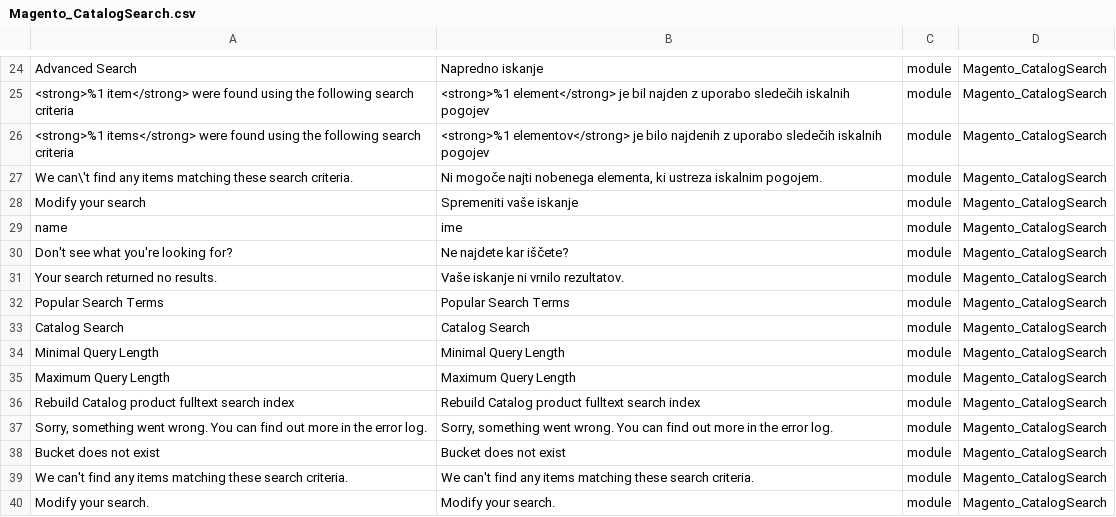
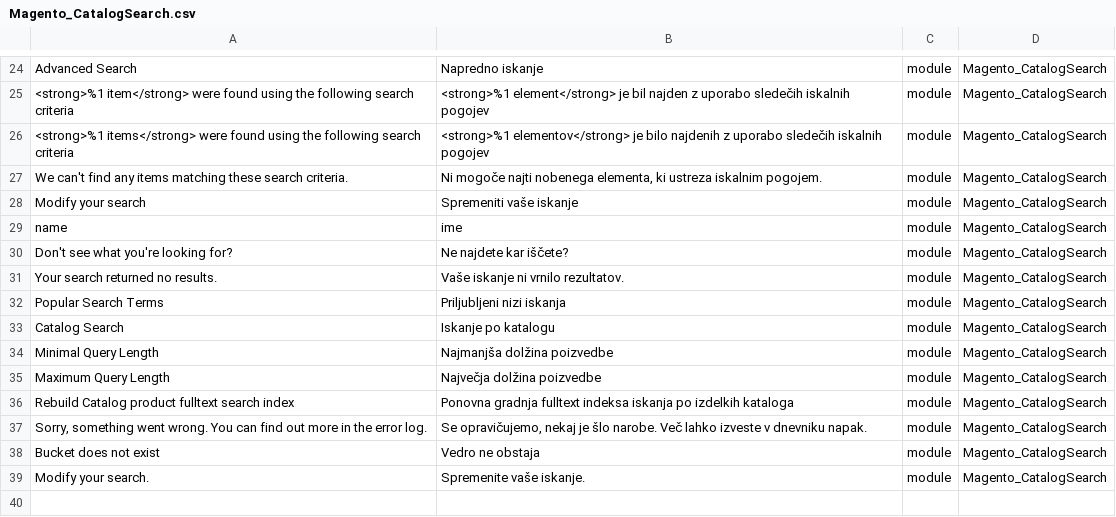
Before and after one commit to symfony-si/magento2-sl-si, a CSV file: translations/modules/Magento_CatalogSearch.csv, drawn as a sheet; only a part is shown, gaps mark what is left out.

```diff
--- a/translations/modules/Magento_CatalogSearch.csv
+++ b/translations/modules/Magento_CatalogSearch.csv
@@ -26,3 +26,3 @@
 "<strong>%1 items</strong> were found using the following search criteria","<strong>%1 elementov</strong> je bilo najdenih z uporabo sledečih iskalnih pogojev",module,Magento_CatalogSearch
-"We can\'t find any items matching these search criteria.","Ni mogoče najti nobenega elementa, ki ustreza iskalnim pogojem.",module,Magento_CatalogSearch
+"We can't find any items matching these search criteria.","Ni mogoče najti nobenega elementa, ki ustreza iskalnim pogojem.",module,Magento_CatalogSearch
 "Modify your search","Spremeniti vaše iskanje",module,Magento_CatalogSearch
@@ -31,10 +31,9 @@
 "Your search returned no results.","Vaše iskanje ni vrnilo rezultatov.",module,Magento_CatalogSearch
-"Popular Search Terms","Popular Search Terms",module,Magento_CatalogSearch
-"Catalog Search","Catalog Search",module,Magento_CatalogSearch
-"Minimal Query Length","Minimal Query Length",module,Magento_CatalogSearch
-"Maximum Query Length","Maximum Query Length",module,Magento_CatalogSearch
-"Rebuild Catalog product fulltext search index","Rebuild Catalog product fulltext search index",module,Magento_CatalogSearch
-"Sorry, something went wrong. You can find out more in the error log.","Sorry, something went wrong. You can find out more in the error log.",module,Magento_CatalogSearch
-"Bucket does not exist","Bucket does not exist",module,Magento_CatalogSearch
-"We can't find any items matching these search criteria.","We can't find any items matching these search criteria.",module,Magento_CatalogSearch
-"Modify your search.","Modify your search.",module,Magento_CatalogSearch
+"Popular Search Terms","Priljubljeni nizi iskanja",module,Magento_CatalogSearch
+"Catalog Search","Iskanje po katalogu",module,Magento_CatalogSearch
+"Minimal Query Length","Najmanjša dolžina poizvedbe",module,Magento_CatalogSearch
+"Maximum Query Length","Največja dolžina poizvedbe",module,Magento_CatalogSearch
+"Rebuild Catalog product fulltext search index","Ponovna gradnja fulltext indeksa iskanja po izdelkih kataloga",module,Magento_CatalogSearch
+"Sorry, something went wrong. You can find out more in the error log.","Se opravičujemo, nekaj je šlo narobe. Več lahko izveste v dnevniku napak.",module,Magento_CatalogSearch
+"Bucket does not exist","Vedro ne obstaja",module,Magento_CatalogSearch
+"Modify your search.","Spremenite vaše iskanje.",module,Magento_CatalogSearch
```
Also changed, not shown: sl_SI.csv, translations/modules/Magento_Authorizenet.csv, 18 other files.
